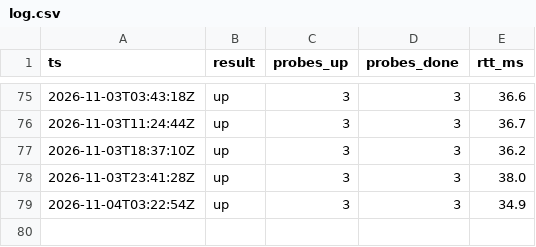
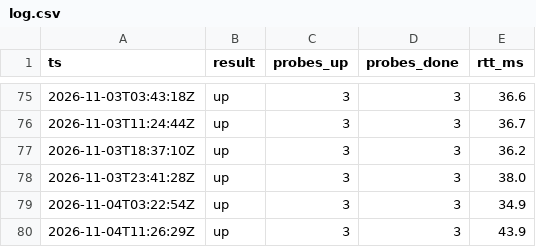
Before and after one commit to milanoleonardo/nassau-power-monitor, a CSV file: docs/log.csv, drawn as a sheet; only a part is shown, gaps mark what is left out; the diff names each change by its address in the sheet, - before the commit and + after, or states it on an @@ line.

```diff
--- a/docs/log.csv
+++ b/docs/log.csv
+row 80: 2026-11-04T11:26:29Z | up | 3 | 3 | 43.9
```
Also changed, not shown: 1 other file.
